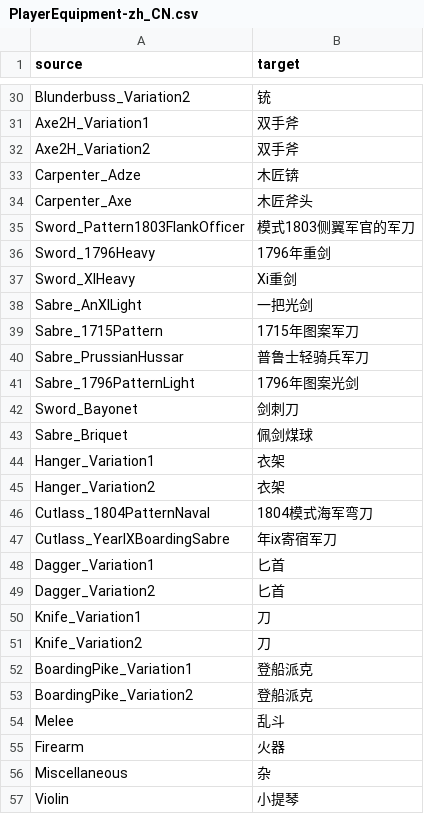
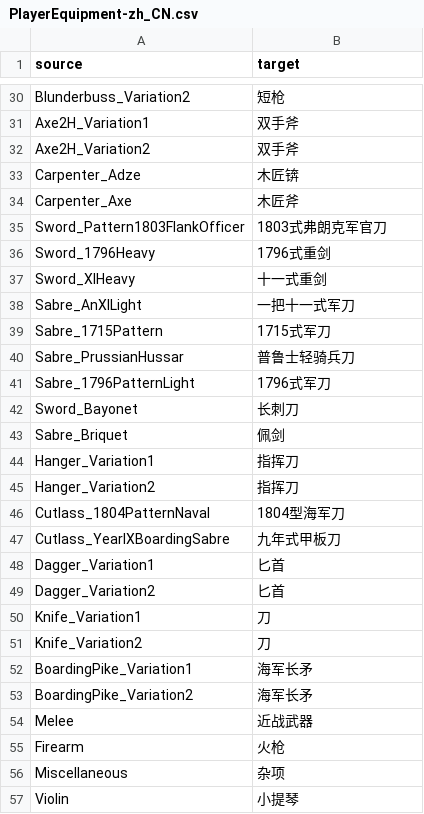
Before and after one commit to liuyuran/HoldfastTranslate, a CSV file: PlayerEquipment-zh_CN.csv, drawn as a sheet; only a part is shown, gaps mark what is left out; the diff covers the shown part only.

```diff
--- a/PlayerEquipment-zh_CN.csv
+++ b/PlayerEquipment-zh_CN.csv
@@ -30,2 +30,2 @@
-"Blunderbuss_Variation2","铳"
+"Blunderbuss_Variation2","短枪"
 "Axe2H_Variation1","双手斧"
@@ -33,16 +33,16 @@
 "Carpenter_Adze","木匠锛"
-"Carpenter_Axe","木匠斧头"
-"Sword_Pattern1803FlankOfficer","模式1803侧翼军官的军刀"
-"Sword_1796Heavy","1796年重剑"
-"Sword_XIHeavy","Xi重剑"
-"Sabre_AnXILight","一把光剑"
-"Sabre_1715Pattern","1715年图案军刀"
-"Sabre_PrussianHussar","普鲁士轻骑兵军刀"
-"Sabre_1796PatternLight","1796年图案光剑"
-"Sword_Bayonet","剑刺刀"
-"Sabre_Briquet","佩剑煤球"
-"Hanger_Variation1","衣架"
-"Hanger_Variation2","衣架"
-"Cutlass_1804PatternNaval","1804模式海军弯刀"
-"Cutlass_YearIXBoardingSabre","年ix寄宿军刀"
+"Carpenter_Axe","木匠斧"
+"Sword_Pattern1803FlankOfficer","1803式弗朗克军官刀"
+"Sword_1796Heavy","1796式重剑"
+"Sword_XIHeavy","十一式重剑"
+"Sabre_AnXILight","一把十一式军刀"
+"Sabre_1715Pattern","1715式军刀"
+"Sabre_PrussianHussar","普鲁士轻骑兵刀"
+"Sabre_1796PatternLight","1796式军刀"
+"Sword_Bayonet","长刺刀"
+"Sabre_Briquet","佩剑"
+"Hanger_Variation1","指挥刀"
+"Hanger_Variation2","指挥刀"
+"Cutlass_1804PatternNaval","1804型海军刀"
+"Cutlass_YearIXBoardingSabre","九年式甲板刀"
 "Dagger_Variation1","匕首"
@@ -51,7 +51,7 @@
 "Knife_Variation2","刀"
-"BoardingPike_Variation1","登船派克"
-"BoardingPike_Variation2","登船派克"
-"Melee","乱斗"
-"Firearm","火器"
-"Miscellaneous","杂"
+"BoardingPike_Variation1","海军长矛"
+"BoardingPike_Variation2","海军长矛"
+"Melee","近战武器"
+"Firearm","火枪"
+"Miscellaneous","杂项"
 "Violin","小提琴"
```
Also changed, not shown: 61 edited cells elsewhere in this file.
